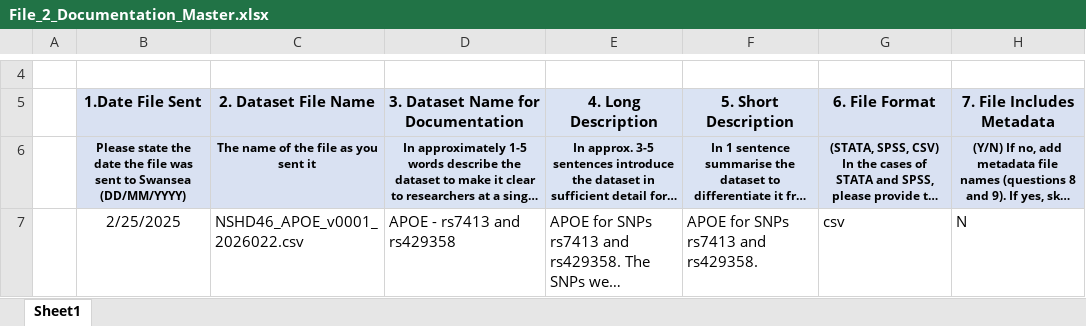
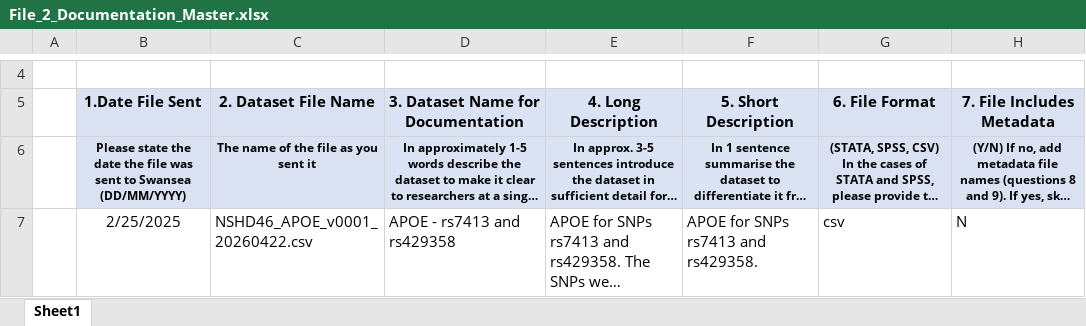
Before and after one commit to rmjdish/OWL, an Excel workbook: assets/data/search_methods/ukllc_catalogue/File_2_Documentation_Master.xlsx, sheet Sheet1, drawn as a sheet; only a part is shown, gaps mark what is left out; long unchanged cells end in …; values as stored, in another font and other column widths than the file's, no borders; the diff covers the shown part only; the diff names each change by its address in the sheet, - before the commit and + after, or states it on an @@ line.

Commit message:
ukllc

```diff
--- a/assets/data/search_methods/ukllc_catalogue/File_2_Documentation_Master.xlsx (sheet Sheet1)
+++ b/assets/data/search_methods/ukllc_catalogue/File_2_Documentation_Master.xlsx (sheet Sheet1)
-C7 (2. Dataset File Name): NSHD46_APOE_v0001_2026022.csv
+C7 (2. Dataset File Name): NSHD46_APOE_v0001_20260422.csv
```
Also changed, not shown: 1 removed row elsewhere in this sheet, 3 other files.
